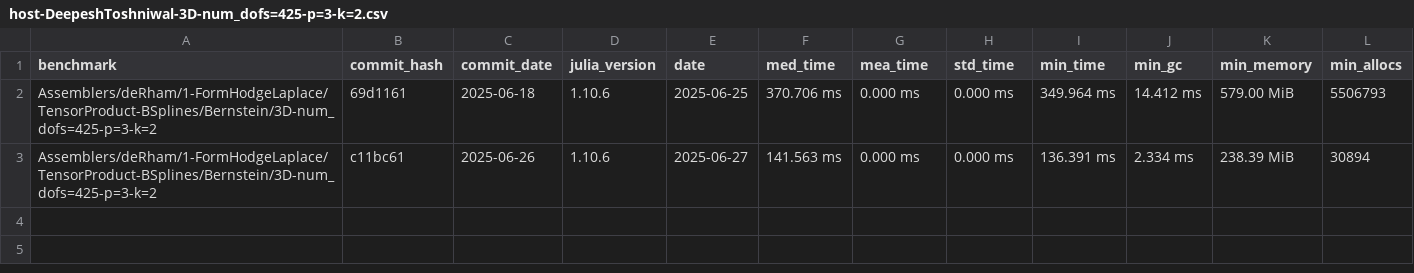
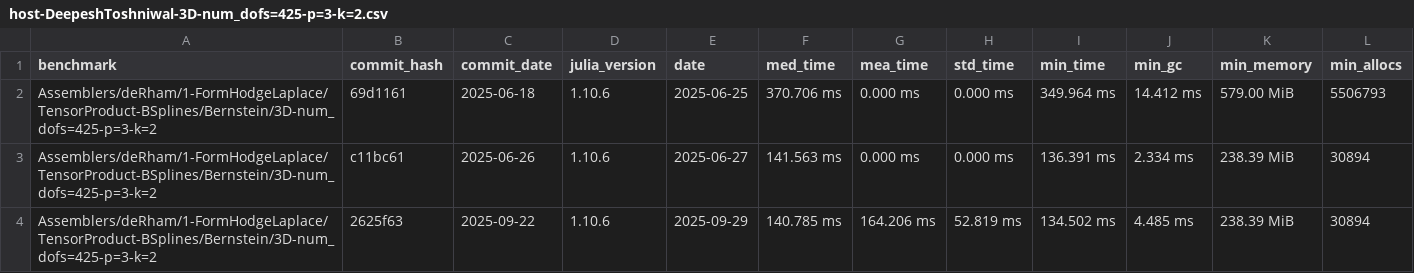
Before and after one commit to farl-opa/Mantis-CO-FLIP.jl, a CSV file: benchmarks/data/Assemblers/deRham/1-FormHodgeLaplace/TensorProduct-BSplines/Bernstein/host-DeepeshToshniwal-3D-num_dofs=425-p=3-k=2.csv, drawn as a sheet; the diff names each change by its address in the sheet, - before the commit and + after, or states it on an @@ line.

Commit message:
add Deepesh's data

```diff
--- a/benchmarks/data/Assemblers/deRham/1-FormHodgeLaplace/TensorProduct-BSplines/Bernstein/host-DeepeshToshniwal-3D-num_dofs=425-p=3-k=2.csv
+++ b/benchmarks/data/Assemblers/deRham/1-FormHodgeLaplace/TensorProduct-BSplines/Bernstein/host-DeepeshToshniwal-3D-num_dofs=425-p=3-k=2.csv
+row 4: Assemblers/deRham/1-FormHodgeLaplace/TensorProduct-BSplines/Bernstein/3D-num_dofs=425-p=3-k=2 | 2625f63 | 2025-09-22 | 1.10.6 | 2025-09-29 | 140.785 ms | 164.206 ms | 52.819 ms | 134.502 ms | 4.485 ms | 238.39 MiB | 30894
```
Also changed, not shown: benchmarks/data/Assemblers/deRham/1-FormHodgeLaplace/TensorProduct-BSplines/Bernstein/host-DeepeshToshniwal-2D-num_dofs=133-p=3-k=2.csv, benchmarks/data/Assemblers/deRham/1-FormHodgeLaplace/TensorProduct-BSplines/Bernstein/host-DeepeshToshniwal-2D-num_dofs=341-p=3-k=2.csv, 50 other files.
